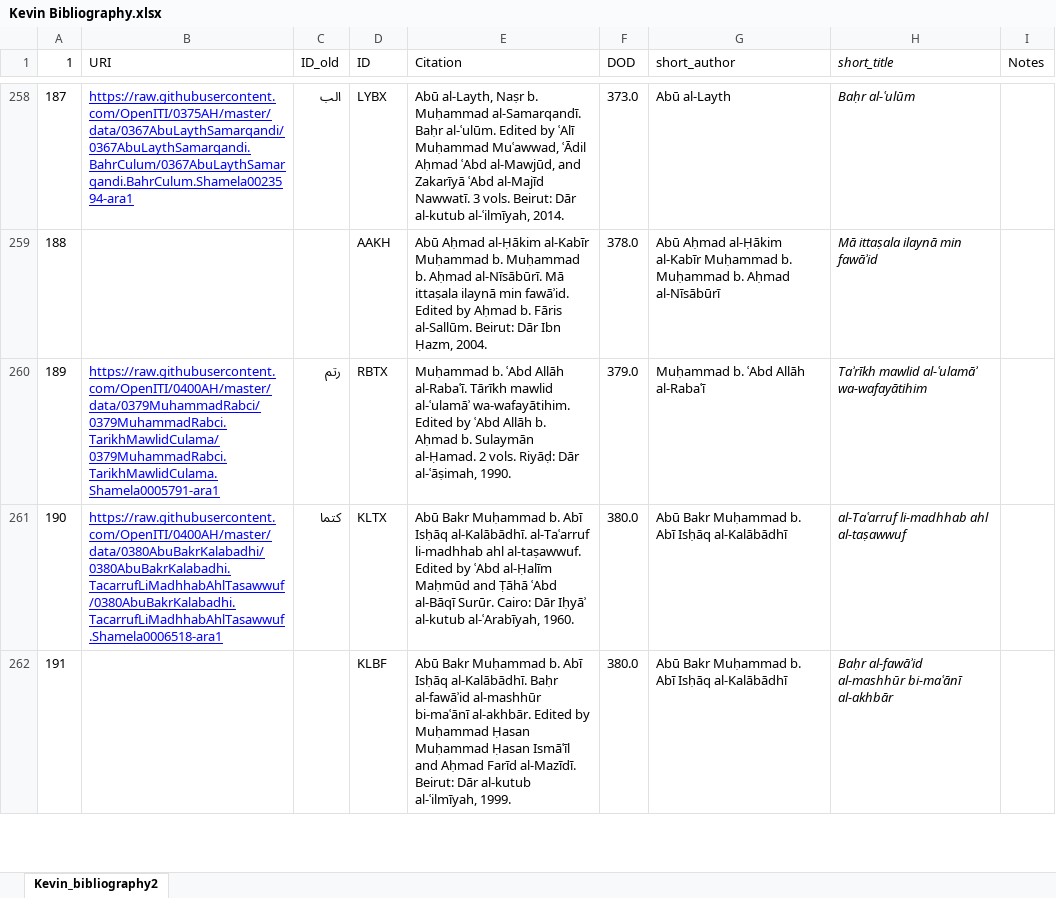
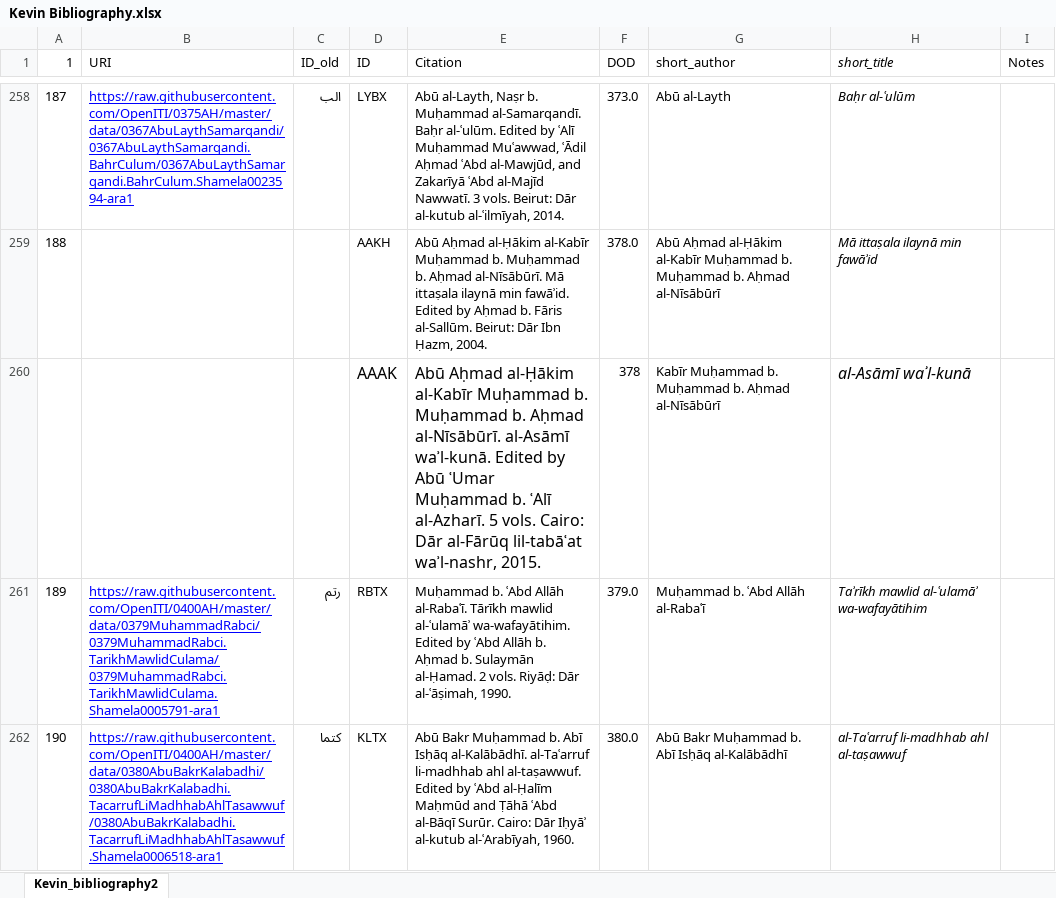
Before and after one commit to rjaques/Sirah-Project, an Excel workbook: data/meta/Kevin Bibliography.xlsx, sheet Kevin_bibliography2, drawn as a sheet; only a part is shown, gaps mark what is left out; the shorter side is filled out with more unchanged rows; values as stored, in another font and other column widths than the file's, no borders; the diff names each change by its address in the sheet, - before the commit and + after, or states it on an @@ line.

```diff
--- a/data/meta/Kevin Bibliography.xlsx (sheet Kevin_bibliography2)
+++ b/data/meta/Kevin Bibliography.xlsx (sheet Kevin_bibliography2)
+row 260:  |  |  | AAAK | Abū Aḥmad al-Ḥākim al-Kabīr Muḥammad b. Muḥammad b. Aḥmad al-Nīsābūrī. al-Asāmī waʾl-kunā. Edited by Abū ʿUmar Muḥammad b. ʿAlī al-Azharī. 5 vols. Cairo: Dār al-Fārūq lil-tabāʿat waʾl-nashr, 2015. | 378 | Kabīr Muḥammad b. Muḥammad b. Aḥmad al-Nīsābūrī | al-Asāmī waʾl-kunā
```
Also changed, not shown: data/meta/Witness_list_sheet.xlsx, 5 other files.
